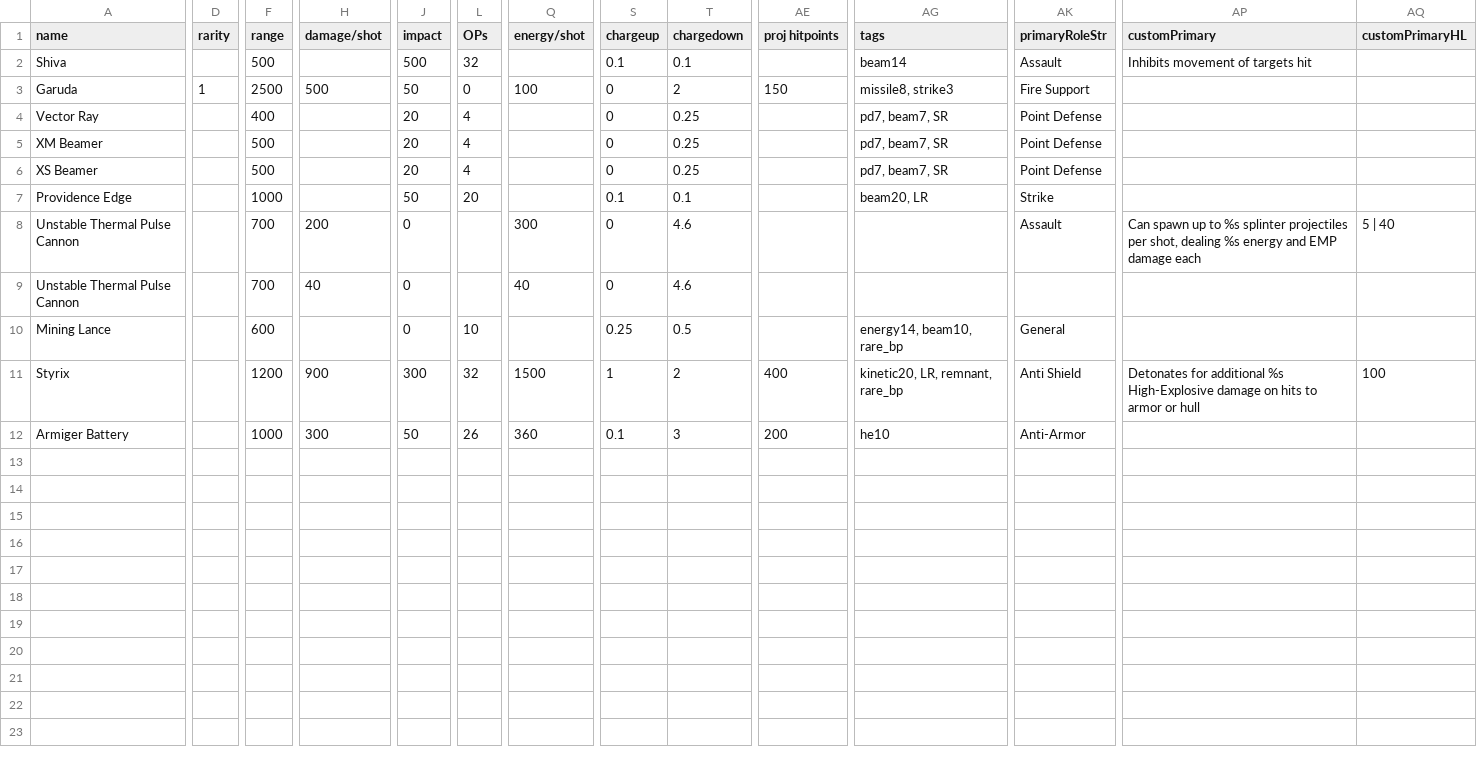
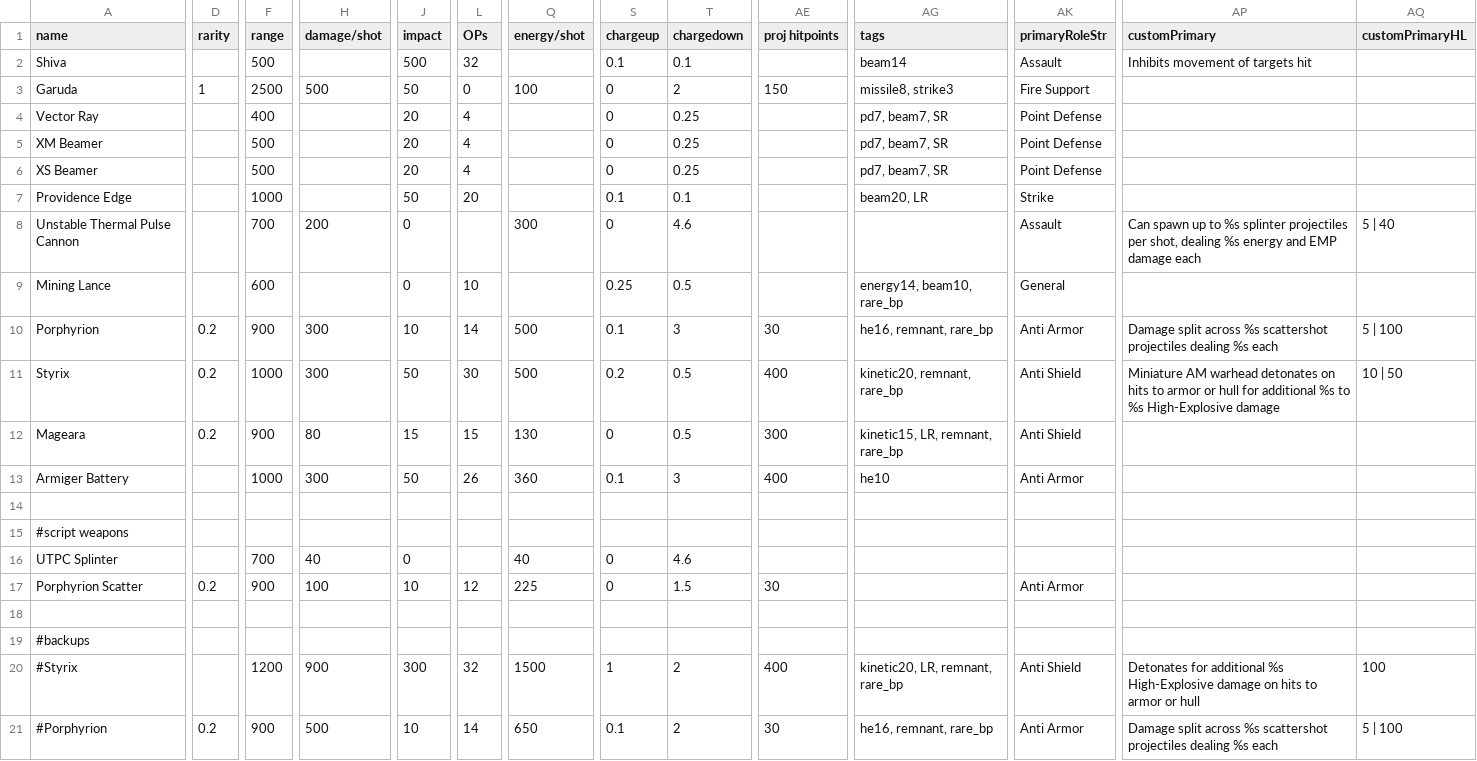
Before and after one commit to niatahl/tahlan-shipworks, a CSV file: data/weapons/weapon_data.csv, drawn as a sheet; only a part is shown, gaps mark what is left out; removed rows and columns are numbered as before the commit, all else as after; rows hold the shown columns only; the diff names each change by its address in the sheet, - before the commit and + after, or states it on an @@ line.

Commit message:
more knightly weapons

```diff
--- a/data/weapons/weapon_data.csv
+++ b/data/weapons/weapon_data.csv
-row 9: Unstable Thermal Pulse Cannon |  | 700 | 40 | 0 |  | 40 | 0 | 4.6
+row 10: Porphyrion | 0.2 | 900 | 300 | 10 | 14 | 500 | 0.1 | 3 | 30 | he16, remnant, rare_bp | Anti Armor | Damage split across %s scattershot projectiles dealing %s each | 5 | 100
-D11 (rarity): (empty)
+D11 (rarity): 0.2
-F11 (range): 1200
+F11 (range): 1000
-H11 (damage/shot): 900
+H11 (damage/shot): 300
-J11 (impact): 300
+J11 (impact): 50
-L11 (OPs): 32
+L11 (OPs): 30
-Q11 (energy/shot): 1500
+Q11 (energy/shot): 500
-S11 (chargeup): 1
+S11 (chargeup): 0.2
-T11 (chargedown): 2
+T11 (chargedown): 0.5
-AG11 (tags): kinetic20, LR, remnant, rare_bp
+AG11 (tags): kinetic20, remnant, rare_bp
-AP11 (customPrimary): Detonates for additional %s High-Explosive damage on hits to armor or hull
+AP11 (customPrimary): Miniature AM warhead detonates on hits to armor or hull for additional %s to %s High-Explosive damage
-AQ11 (customPrimaryHL): 100
+AQ11 (customPrimaryHL): 10 | 50
+row 12: Mageara | 0.2 | 900 | 80 | 15 | 15 | 130 | 0 | 0.5 | 300 | kinetic15, LR, remnant, rare_bp | Anti Shield
-AE13 (proj hitpoints): 200
+AE13 (proj hitpoints): 400
-AK13 (primaryRoleStr): Anti-Armor
+AK13 (primaryRoleStr): Anti Armor
+row 14: (empty)
+row 15: #script weapons
+row 16: UTPC Splinter |  | 700 | 40 | 0 |  | 40 | 0 | 4.6
+row 17: Porphyrion Scatter | 0.2 | 900 | 100 | 10 | 12 | 225 | 0 | 1.5 | 30 |  | Anti Armor
+row 18: (empty)
+row 19: #backups
+row 20: #Styrix |  | 1200 | 900 | 300 | 32 | 1500 | 1 | 2 | 400 | kinetic20, LR, remnant, rare_bp | Anti Shield | Detonates for additional %s High-Explosive damage on hits to armor or hull | 100
+row 21: #Porphyrion | 0.2 | 900 | 500 | 10 | 14 | 650 | 0.1 | 2 | 30 | he16, remnant, rare_bp | Anti Armor | Damage split across %s scattershot projectiles dealing %s each | 5 | 100
```
Also changed, not shown: data/lights/tahlan_lights.csv, 29 other files.
